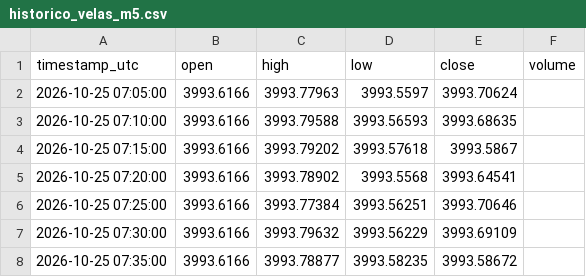
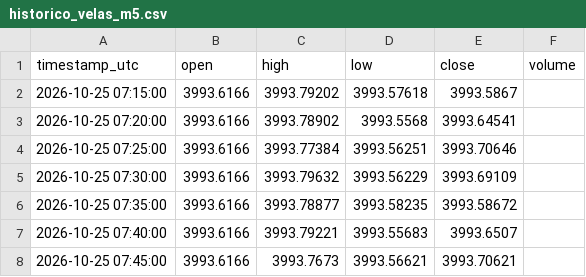
Before and after one commit to loucoparasempre00-ship-it/xauusd-bot-v2-, a CSV file: data/historico_velas_m5.csv, drawn as a sheet; only a part is shown; the shorter side is filled out with more unchanged rows.

```diff
--- a/data/historico_velas_m5.csv
+++ b/data/historico_velas_m5.csv
@@ -1,4 +1,2 @@
 timestamp_utc,open,high,low,close,volume
-2026-10-25 07:05:00,3993.6166,3993.77963,3993.5597,3993.70624,
-2026-10-25 07:10:00,3993.6166,3993.79588,3993.56593,3993.68635,
 2026-10-25 07:15:00,3993.6166,3993.79202,3993.57618,3993.5867,
```
Also changed, not shown: data/memoria_agente.csv, data/resultados_operacoes.csv, 5 other files.
